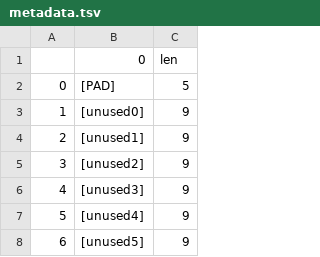
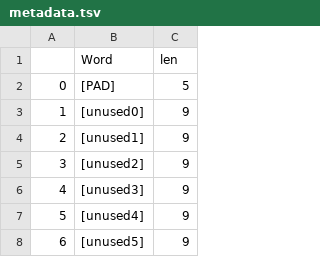
Before and after one commit to life-efficient/AI-for-Text-Embedding, a TSV file: metadata.tsv, drawn as a sheet; only a part is shown.

```diff
--- a/metadata.tsv
+++ b/metadata.tsv
@@ -1,2 +1,2 @@
-	0	len
+	Word	len
 0	[PAD]	5
```
Also changed, not shown: 2 other files.
